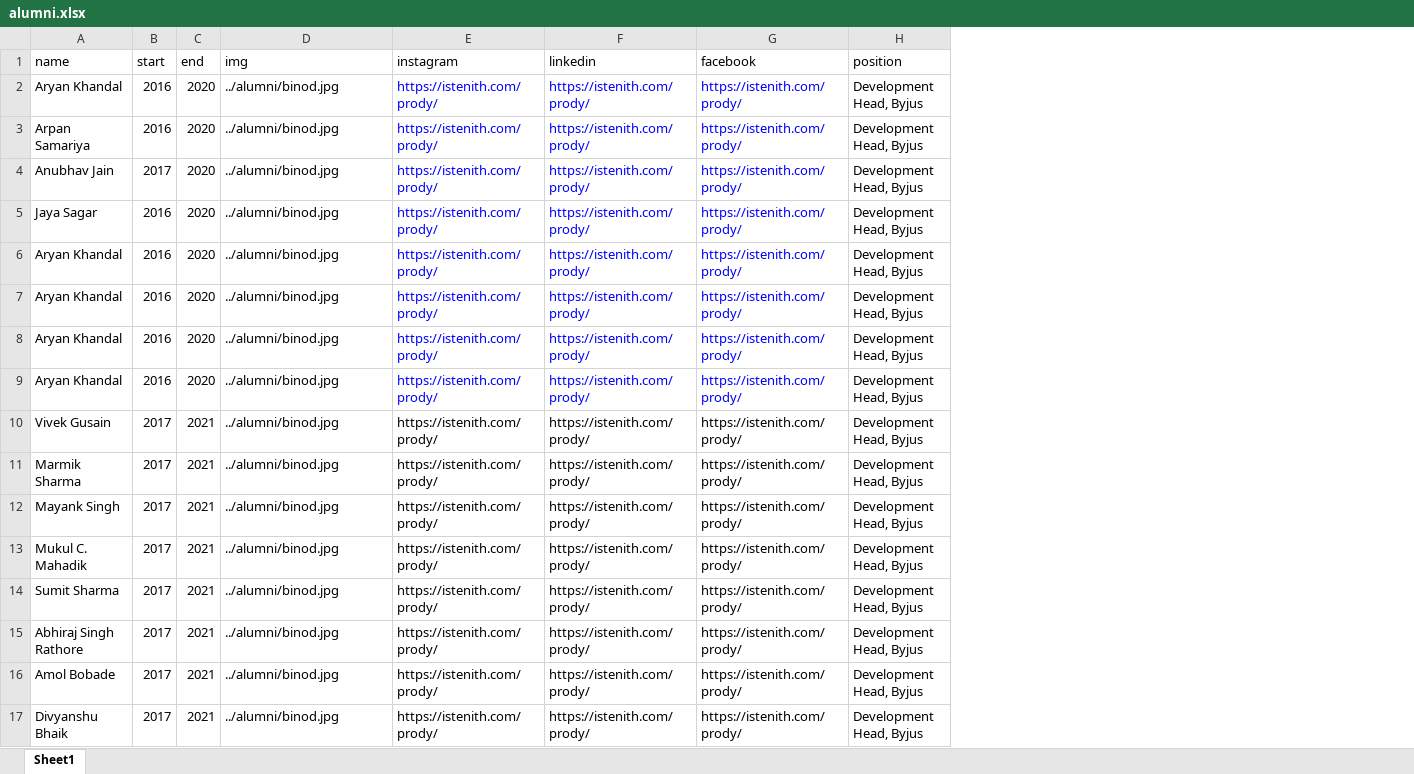
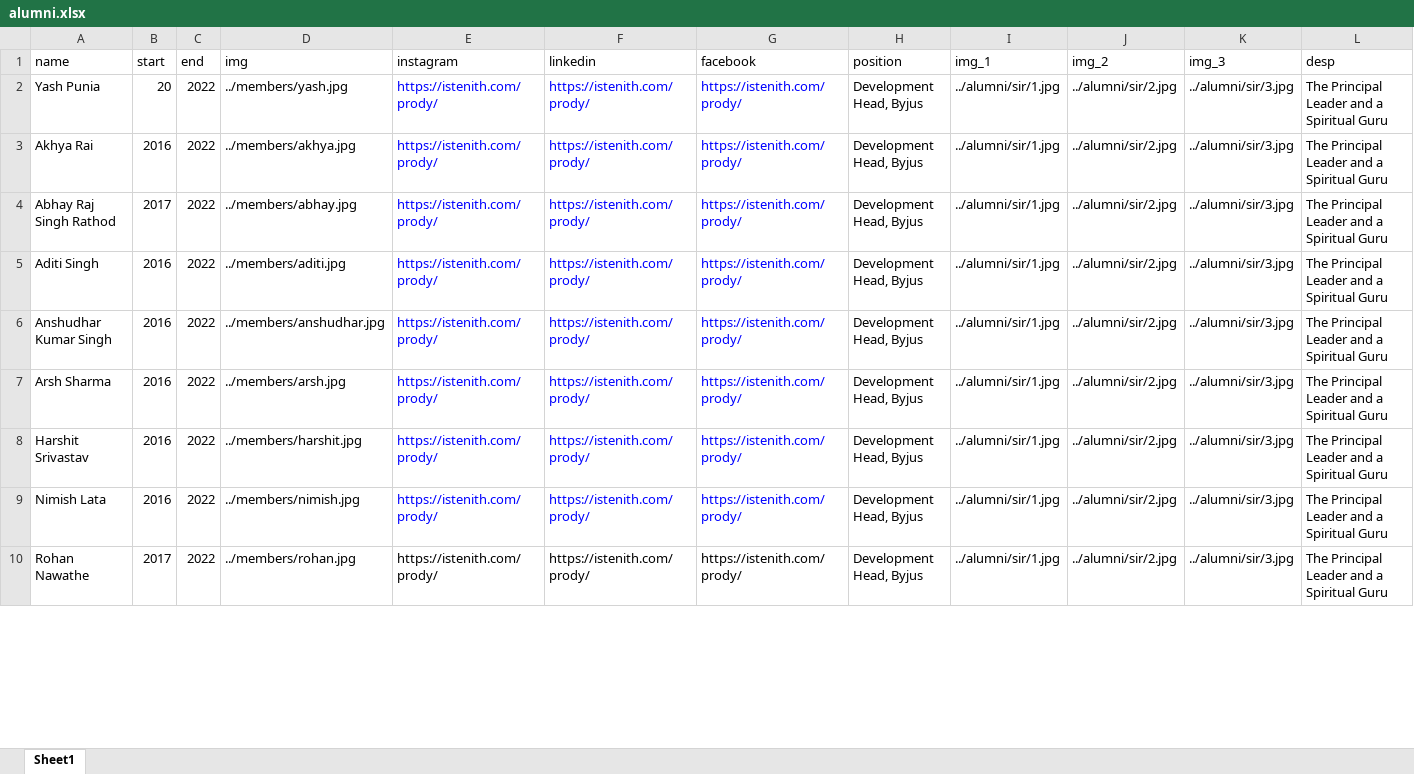
Before and after one commit to Deepak91168/iste_website-1, an Excel workbook: content/sheets/alumni.xlsx, sheet Sheet1, drawn as a sheet; only a part is shown; values as stored, in another font and other column widths than the file's, no borders; removed rows and columns are numbered as before the commit, all else as after; the diff covers the shown part only; the diff names each change by its address in the sheet, - before the commit and + after, or states it on an @@ line.

Commit message:
alumni page

```diff
--- a/content/sheets/alumni.xlsx (sheet Sheet1)
+++ b/content/sheets/alumni.xlsx (sheet Sheet1)
+column I (img_1), rows 2-10: all ../alumni/sir/1.jpg
+column J (img_2), rows 2-10: all ../alumni/sir/2.jpg
+column K (img_3), rows 2-10: all ../alumni/sir/3.jpg
+column L (desp), rows 2-10: all The Principal Leader and a Spiritual Guru
-A2 (name): Aryan Khandal
+A2 (name): Yash Punia
-B2 (start): 2016
+B2 (start): 20
-C2:C9 (end): 2020
+C2:C9 (end): 2022
-D2 (img): ../alumni/binod.jpg
+D2 (img): ../members/yash.jpg
-A3 (name): Arpan Samariya
+A3 (name): Akhya Rai
-D3 (img): ../alumni/binod.jpg
+D3 (img): ../members/akhya.jpg
-A4 (name): Anubhav Jain
+A4 (name): Abhay Raj Singh Rathod
-D4 (img): ../alumni/binod.jpg
+D4 (img): ../members/abhay.jpg
-A5 (name): Jaya Sagar
+A5 (name): Aditi Singh
-D5 (img): ../alumni/binod.jpg
+D5 (img): ../members/aditi.jpg
-A6 (name): Aryan Khandal
+A6 (name): Anshudhar Kumar Singh
-D6 (img): ../alumni/binod.jpg
+D6 (img): ../members/anshudhar.jpg
-A7 (name): Aryan Khandal
+A7 (name): Arsh Sharma
-D7 (img): ../alumni/binod.jpg
+D7 (img): ../members/arsh.jpg
-A8 (name): Aryan Khandal
+A8 (name): Harshit Srivastav
-D8 (img): ../alumni/binod.jpg
+D8 (img): ../members/harshit.jpg
-A9 (name): Aryan Khandal
+A9 (name): Nimish Lata
-D9 (img): ../alumni/binod.jpg
+D9 (img): ../members/nimish.jpg
-row 10: Vivek Gusain | 2017 | 2021 | ../alumni/binod.jpg | https://istenith.com/prody/ | https://istenith.com/prody/ | https://istenith.com/prody/ | Development Head, Byjus
-row 11: Marmik Sharma | 2017 | 2021 | ../alumni/binod.jpg | https://istenith.com/prody/ | https://istenith.com/prody/ | https://istenith.com/prody/ | Development Head, Byjus
-row 12: Mayank Singh | 2017 | 2021 | ../alumni/binod.jpg | https://istenith.com/prody/ | https://istenith.com/prody/ | https://istenith.com/prody/ | Development Head, Byjus
-row 13: Mukul C. Mahadik | 2017 | 2021 | ../alumni/binod.jpg | https://istenith.com/prody/ | https://istenith.com/prody/ | https://istenith.com/prody/ | Development Head, Byjus
-row 14: Sumit Sharma | 2017 | 2021 | ../alumni/binod.jpg | https://istenith.com/prody/ | https://istenith.com/prody/ | https://istenith.com/prody/ | Development Head, Byjus
-A10 (name): Abhiraj Singh Rathore
+A10 (name): Rohan Nawathe
-C10 (end): 2021
+C10 (end): 2022
-D10 (img): ../alumni/binod.jpg
+D10 (img): ../members/rohan.jpg
-row 16: Amol Bobade | 2017 | 2021 | ../alumni/binod.jpg | https://istenith.com/prody/ | https://istenith.com/prody/ | https://istenith.com/prody/ | Development Head, Byjus
-row 17: Divyanshu Bhaik | 2017 | 2021 | ../alumni/binod.jpg | https://istenith.com/prody/ | https://istenith.com/prody/ | https://istenith.com/prody/ | Development Head, Byjus
```
Also changed, not shown: 1 removed row and 18 edited cells elsewhere in this sheet, 21 other files.
